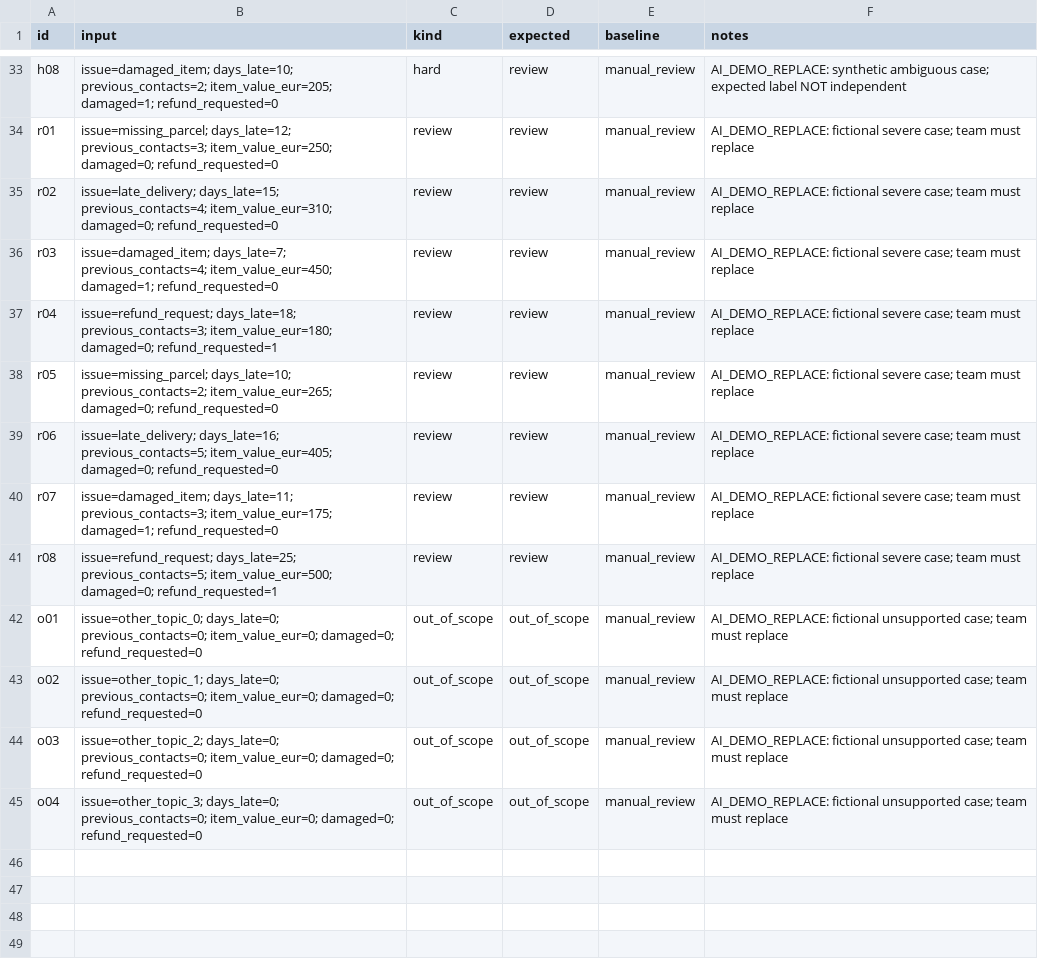
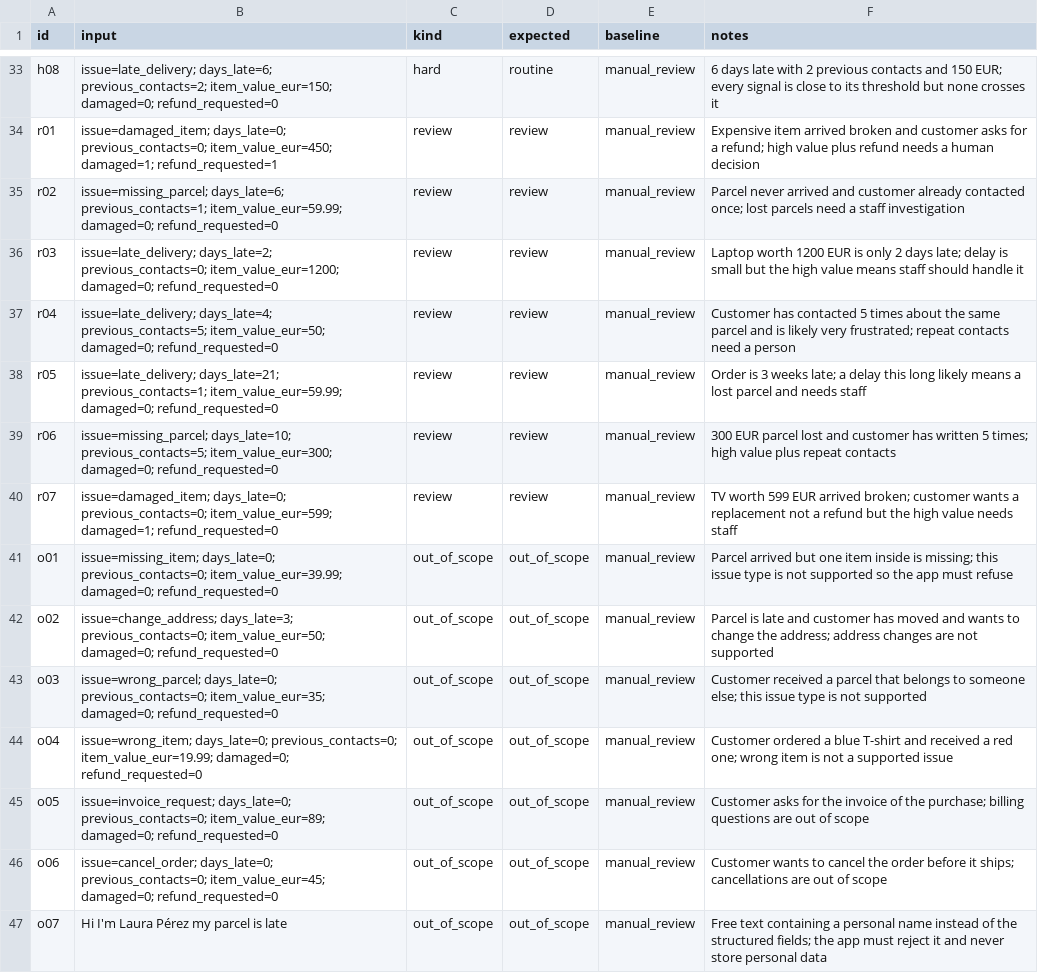
Before and after one commit to GDominguez13/daiist-group-project, a CSV file: eval/cases.csv, drawn as a sheet; only a part is shown, gaps mark what is left out; removed rows and columns are numbered as before the commit, all else as after; the diff covers the shown part only; the diff names each change by its address in the sheet, - before the commit and + after, or states it on an @@ line.

Commit message:
Team evaluation data, Gemini retries and LLM-judge analysis
- eval/cases.csv: 46 team-written cases replacing the AI demo cases
- eval/reference.csv + monitoring/reference_features.csv: normal traffic reference
- eval/shifted.csv: Christmas-peak drift scenario (alert quiet on normal, fires on shifted)
- eval/human_labels.csv: 33 PASS/FAIL labels on live Gemini replies
- pipeline.py: retry transient Gemini errors (429/5xx/timeouts) with backoff, plus tests
- evaluate.py: --judge-only mode to judge the already-labelled replies
- eval/results.csv, summary.json, judge_vs_human.csv: evaluation outputs
- CONTRIBUTIONS.md: log of this work

```diff
--- a/eval/cases.csv
+++ b/eval/cases.csv
-B33 (input): issue=damaged_item; days_late=10; previous_contacts=2; item_value_eur=205; damaged=1; refund_requested=0
+B33 (input): issue=late_delivery; days_late=6; previous_contacts=2; item_value_eur=150; damaged=0; refund_requested=0
-D33 (expected): review
+D33 (expected): routine
-F33 (notes): AI_DEMO_REPLACE: synthetic ambiguous case; expected label NOT independent
+F33 (notes): 6 days late with 2 previous contacts and 150 EUR; every signal is close to its threshold but none crosses it
-B34 (input): issue=missing_parcel; days_late=12; previous_contacts=3; item_value_eur=250; damaged=0; refund_requested=0
+B34 (input): issue=damaged_item; days_late=0; previous_contacts=0; item_value_eur=450; damaged=1; refund_requested=1
-F34 (notes): AI_DEMO_REPLACE: fictional severe case; team must replace
+F34 (notes): Expensive item arrived broken and customer asks for a refund; high value plus refund needs a human decision
-B35 (input): issue=late_delivery; days_late=15; previous_contacts=4; item_value_eur=310; damaged=0; refund_requested=0
+B35 (input): issue=missing_parcel; days_late=6; previous_contacts=1; item_value_eur=59.99; damaged=0; refund_requested=0
-F35 (notes): AI_DEMO_REPLACE: fictional severe case; team must replace
+F35 (notes): Parcel never arrived and customer already contacted once; lost parcels need a staff investigation
-B36 (input): issue=damaged_item; days_late=7; previous_contacts=4; item_value_eur=450; damaged=1; refund_requested=0
+B36 (input): issue=late_delivery; days_late=2; previous_contacts=0; item_value_eur=1200; damaged=0; refund_requested=0
-F36 (notes): AI_DEMO_REPLACE: fictional severe case; team must replace
+F36 (notes): Laptop worth 1200 EUR is only 2 days late; delay is small but the high value means staff should handle it
-B37 (input): issue=refund_request; days_late=18; previous_contacts=3; item_value_eur=180; damaged=0; refund_requested=1
+B37 (input): issue=late_delivery; days_late=4; previous_contacts=5; item_value_eur=50; damaged=0; refund_requested=0
-F37 (notes): AI_DEMO_REPLACE: fictional severe case; team must replace
+F37 (notes): Customer has contacted 5 times about the same parcel and is likely very frustrated; repeat contacts need a person
-B38 (input): issue=missing_parcel; days_late=10; previous_contacts=2; item_value_eur=265; damaged=0; refund_requested=0
+B38 (input): issue=late_delivery; days_late=21; previous_contacts=1; item_value_eur=59.99; damaged=0; refund_requested=0
-F38 (notes): AI_DEMO_REPLACE: fictional severe case; team must replace
+F38 (notes): Order is 3 weeks late; a delay this long likely means a lost parcel and needs staff
-B39 (input): issue=late_delivery; days_late=16; previous_contacts=5; item_value_eur=405; damaged=0; refund_requested=0
+B39 (input): issue=missing_parcel; days_late=10; previous_contacts=5; item_value_eur=300; damaged=0; refund_requested=0
-F39 (notes): AI_DEMO_REPLACE: fictional severe case; team must replace
+F39 (notes): 300 EUR parcel lost and customer has written 5 times; high value plus repeat contacts
-B40 (input): issue=damaged_item; days_late=11; previous_contacts=3; item_value_eur=175; damaged=1; refund_requested=0
+B40 (input): issue=damaged_item; days_late=0; previous_contacts=0; item_value_eur=599; damaged=1; refund_requested=0
-F40 (notes): AI_DEMO_REPLACE: fictional severe case; team must replace
+F40 (notes): TV worth 599 EUR arrived broken; customer wants a replacement not a refund but the high value needs staff
-row 41: r08 | issue=refund_request; days_late=25; previous_contacts=5; item_value_eur=500; damaged=0; refund_requested=1 | review | review | manual_review | AI_DEMO_REPLACE: fictional severe case; team must replace
-B41 (input): issue=other_topic_0; days_late=0; previous_contacts=0; item_value_eur=0; damaged=0; refund_requested=0
+B41 (input): issue=missing_item; days_late=0; previous_contacts=0; item_value_eur=39.99; damaged=0; refund_requested=0
-F41 (notes): AI_DEMO_REPLACE: fictional unsupported case; team must replace
+F41 (notes): Parcel arrived but one item inside is missing; this issue type is not supported so the app must refuse
-B42 (input): issue=other_topic_1; days_late=0; previous_contacts=0; item_value_eur=0; damaged=0; refund_requested=0
+B42 (input): issue=change_address; days_late=3; previous_contacts=0; item_value_eur=50; damaged=0; refund_requested=0
-F42 (notes): AI_DEMO_REPLACE: fictional unsupported case; team must replace
+F42 (notes): Parcel is late and customer has moved and wants to change the address; address changes are not supported
-B43 (input): issue=other_topic_2; days_late=0; previous_contacts=0; item_value_eur=0; damaged=0; refund_requested=0
+B43 (input): issue=wrong_parcel; days_late=0; previous_contacts=0; item_value_eur=35; damaged=0; refund_requested=0
-F43 (notes): AI_DEMO_REPLACE: fictional unsupported case; team must replace
+F43 (notes): Customer received a parcel that belongs to someone else; this issue type is not supported
-B44 (input): issue=other_topic_3; days_late=0; previous_contacts=0; item_value_eur=0; damaged=0; refund_requested=0
+B44 (input): issue=wrong_item; days_late=0; previous_contacts=0; item_value_eur=19.99; damaged=0; refund_requested=0
-F44 (notes): AI_DEMO_REPLACE: fictional unsupported case; team must replace
+F44 (notes): Customer ordered a blue T-shirt and received a red one; wrong item is not a supported issue
+row 45: o05 | issue=invoice_request; days_late=0; previous_contacts=0; item_value_eur=89; damaged=0; refund_requested=0 | out_of_scope | out_of_scope | manual_review | Customer asks for the invoice of the purchase; billing questions are out of scope
+row 46: o06 | issue=cancel_order; days_late=0; previous_contacts=0; item_value_eur=45; damaged=0; refund_requested=0 | out_of_scope | out_of_scope | manual_review | Customer wants to cancel the order before it ships; cancellations are out of scope
+row 47: o07 | Hi I'm Laura Pérez my parcel is late | out_of_scope | out_of_scope | manual_review | Free text containing a personal name instead of the structured fields; the app must reject it and never store personal data
```
Also changed, not shown: 64 edited cells elsewhere in this file, eval/reference.csv, eval/shifted.csv, 9 other files.
